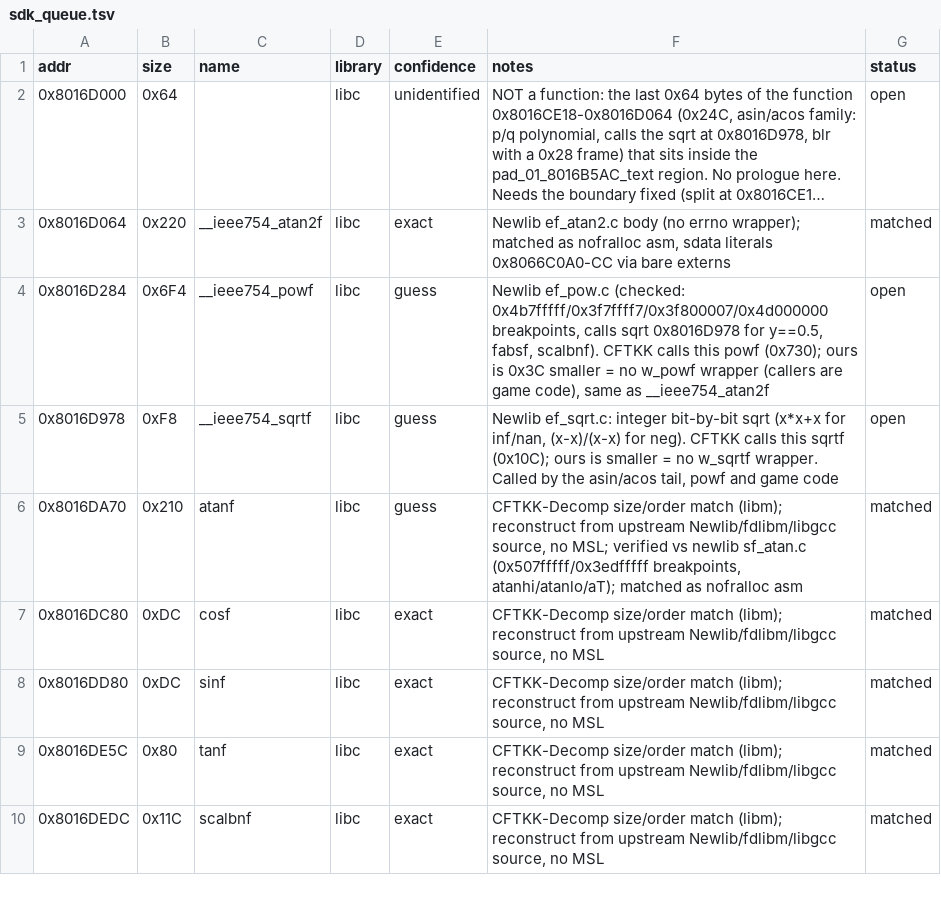
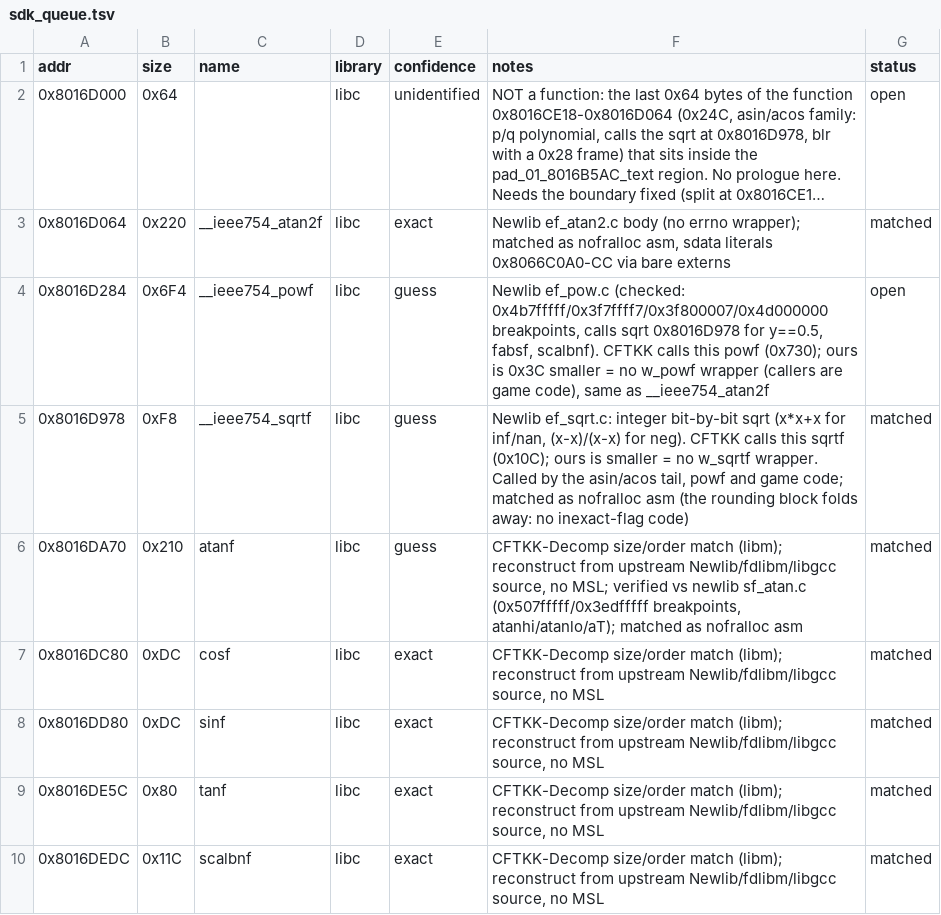
Before and after one commit to Esoteric-Engineer/mnroi, a TSV file: docs/sdk_queue.tsv, drawn as a sheet; only a part is shown; long unchanged cells end in ….

Commit message:
Match __ieee754_sqrtf (Runtime.PPCEABI.H/__ieee754_sqrtf.c)

```diff
--- a/docs/sdk_queue.tsv
+++ b/docs/sdk_queue.tsv
@@ -4,3 +4,3 @@ addr	size	name	library	confidence	notes	status
 0x8016D284	0x6F4	__ieee754_powf	libc	guess	Newlib ef_pow.c (checked: 0x4b7fffff/0x3f7ffff7/0x3f800007/0x4d000000 breakpoints, calls sqrt 0x8016D978 for y==0.5, fabsf, scalbnf). CFTKK calls this powf (0x730); ours is 0x3C smaller = no w_powf wrapper (callers are game code), same as __ieee754_atan2f	open
-0x8016D978	0xF8	__ieee754_sqrtf	libc	guess	Newlib ef_sqrt.c: integer bit-by-bit sqrt (x*x+x for inf/nan, (x-x)/(x-x) for neg). CFTKK calls this sqrtf (0x10C); ours is smaller = no w_sqrtf wrapper. Called by the asin/acos tail, powf and game code	open
+0x8016D978	0xF8	__ieee754_sqrtf	libc	guess	Newlib ef_sqrt.c: integer bit-by-bit sqrt (x*x+x for inf/nan, (x-x)/(x-x) for neg). CFTKK calls this sqrtf (0x10C); ours is smaller = no w_sqrtf wrapper. Called by the asin/acos tail, powf and game code; matched as nofralloc asm (the rounding block folds away: no inexact-flag code)	matched
 0x8016DA70	0x210	atanf	libc	guess	CFTKK-Decomp size/order match (libm); reconstruct from upstream Newlib/fdlibm/libgcc source, no MSL; verified vs newlib sf_atan.c (0x507fffff/0x3edfffff breakpoints, atanhi/atanlo/aT); matched as nofralloc asm	matched
```
Also changed, not shown: 4 other files.
